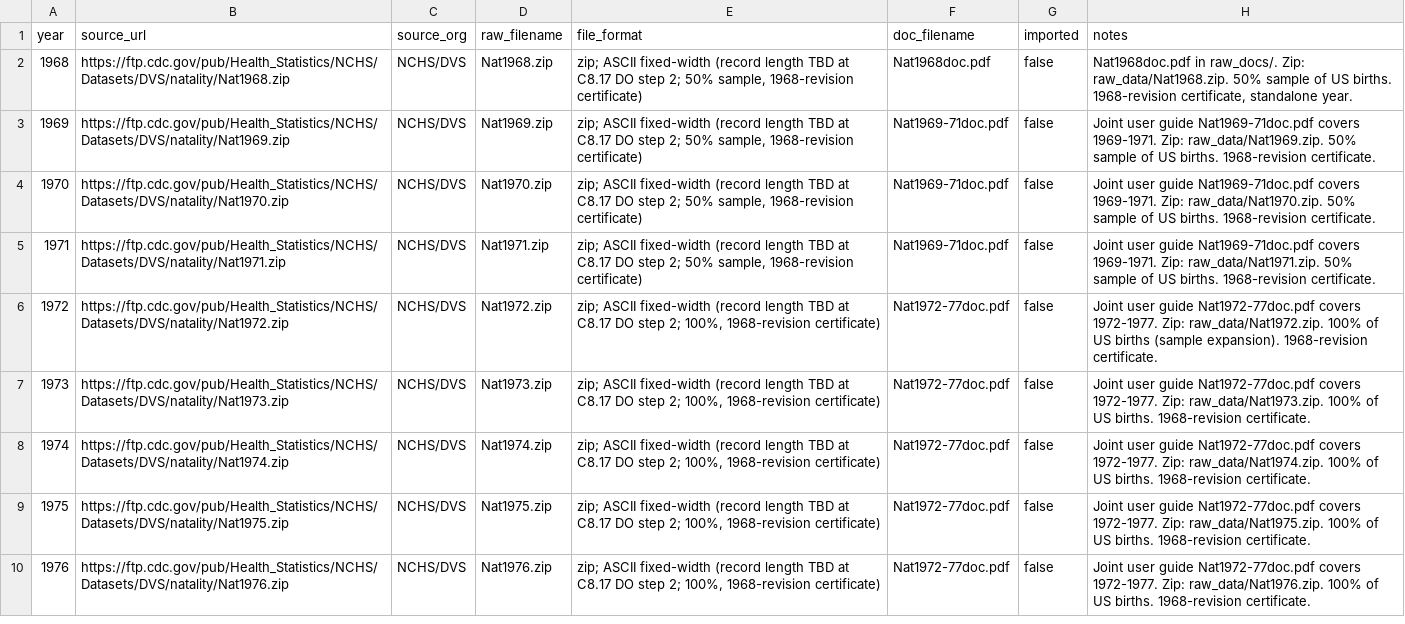
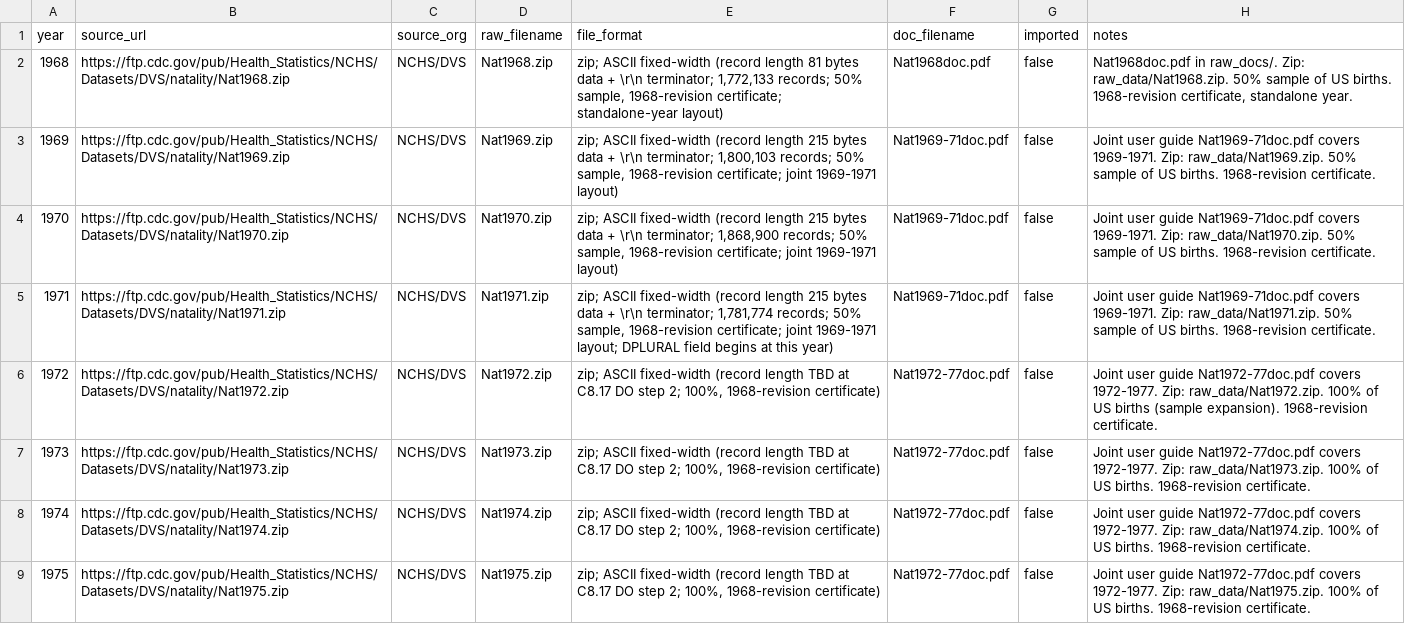
Before and after one commit to yoelplutchok/vital-statistics-harmonization, a CSV file: natality/metadata/file_inventory.csv, drawn as a sheet; only a part is shown; the shorter side is filled out with more unchanged rows.

```diff
--- a/natality/metadata/file_inventory.csv
+++ b/natality/metadata/file_inventory.csv
@@ -1,6 +1,6 @@
 year,source_url,source_org,raw_filename,file_format,doc_filename,imported,notes
-1968,https://ftp.cdc.gov/pub/Health_Statistics/NCHS/Datasets/DVS/natality/Nat1968.zip,NCHS/DVS,Nat1968.zip,"zip; ASCII fixed-width (record length TBD at C8.17 DO step 2; 50% sample, 1968-revision certificate)",Nat1968doc.pdf,false,"Nat1968doc.pdf in raw_docs/. Zip: raw_data/Nat1968.zip. 50% sample of US births. 1968-revision certificate, standalone year."
-1969,https://ftp.cdc.gov/pub/Health_Statistics/NCHS/Datasets/DVS/natality/Nat1969.zip,NCHS/DVS,Nat1969.zip,"zip; ASCII fixed-width (record length TBD at C8.17 DO step 2; 50% sample, 1968-revision certificate)",Nat1969-71doc.pdf,false,"Joint user guide Nat1969-71doc.pdf covers 1969-1971. Zip: raw_data/Nat1969.zip. 50% sample of US births. 1968-revision certificate."
-1970,https://ftp.cdc.gov/pub/Health_Statistics/NCHS/Datasets/DVS/natality/Nat1970.zip,NCHS/DVS,Nat1970.zip,"zip; ASCII fixed-width (record length TBD at C8.17 DO step 2; 50% sample, 1968-revision certificate)",Nat1969-71doc.pdf,false,"Joint user guide Nat1969-71doc.pdf covers 1969-1971. Zip: raw_data/Nat1970.zip. 50% sample of US births. 1968-revision certificate."
-1971,https://ftp.cdc.gov/pub/Health_Statistics/NCHS/Datasets/DVS/natality/Nat1971.zip,NCHS/DVS,Nat1971.zip,"zip; ASCII fixed-width (record length TBD at C8.17 DO step 2; 50% sample, 1968-revision certificate)",Nat1969-71doc.pdf,false,"Joint user guide Nat1969-71doc.pdf covers 1969-1971. Zip: raw_data/Nat1971.zip. 50% sample of US births. 1968-revision certificate."
+1968,https://ftp.cdc.gov/pub/Health_Statistics/NCHS/Datasets/DVS/natality/Nat1968.zip,NCHS/DVS,Nat1968.zip,"zip; ASCII fixed-width (record length 81 bytes data + \r\n terminator; 1,772,133 records; 50% sample, 1968-revision certificate; standalone-year layout)",Nat1968doc.pdf,false,"Nat1968doc.pdf in raw_docs/. Zip: raw_data/Nat1968.zip. 50% sample of US births. 1968-revision certificate, standalone year."
+1969,https://ftp.cdc.gov/pub/Health_Statistics/NCHS/Datasets/DVS/natality/Nat1969.zip,NCHS/DVS,Nat1969.zip,"zip; ASCII fixed-width (record length 215 bytes data + \r\n terminator; 1,800,103 records; 50% sample, 1968-revision certificate; joint 1969-1971 layout)",Nat1969-71doc.pdf,false,"Joint user guide Nat1969-71doc.pdf covers 1969-1971. Zip: raw_data/Nat1969.zip. 50% sample of US births. 1968-revision certificate."
+1970,https://ftp.cdc.gov/pub/Health_Statistics/NCHS/Datasets/DVS/natality/Nat1970.zip,NCHS/DVS,Nat1970.zip,"zip; ASCII fixed-width (record length 215 bytes data + \r\n terminator; 1,868,900 records; 50% sample, 1968-revision certificate; joint 1969-1971 layout)",Nat1969-71doc.pdf,false,"Joint user guide Nat1969-71doc.pdf covers 1969-1971. Zip: raw_data/Nat1970.zip. 50% sample of US births. 1968-revision certificate."
+1971,https://ftp.cdc.gov/pub/Health_Statistics/NCHS/Datasets/DVS/natality/Nat1971.zip,NCHS/DVS,Nat1971.zip,"zip; ASCII fixed-width (record length 215 bytes data + \r\n terminator; 1,781,774 records; 50% sample, 1968-revision certificate; joint 1969-1971 layout; DPLURAL field begins at this year)",Nat1969-71doc.pdf,false,"Joint user guide Nat1969-71doc.pdf covers 1969-1971. Zip: raw_data/Nat1971.zip. 50% sample of US births. 1968-revision certificate."
 1972,https://ftp.cdc.gov/pub/Health_Statistics/NCHS/Datasets/DVS/natality/Nat1972.zip,NCHS/DVS,Nat1972.zip,"zip; ASCII fixed-width (record length TBD at C8.17 DO step 2; 100%, 1968-revision certificate)",Nat1972-77doc.pdf,false,"Joint user guide Nat1972-77doc.pdf covers 1972-1977. Zip: raw_data/Nat1972.zip. 100% of US births (sample expansion). 1968-revision certificate."
```
Also changed, not shown: 4 other files.
